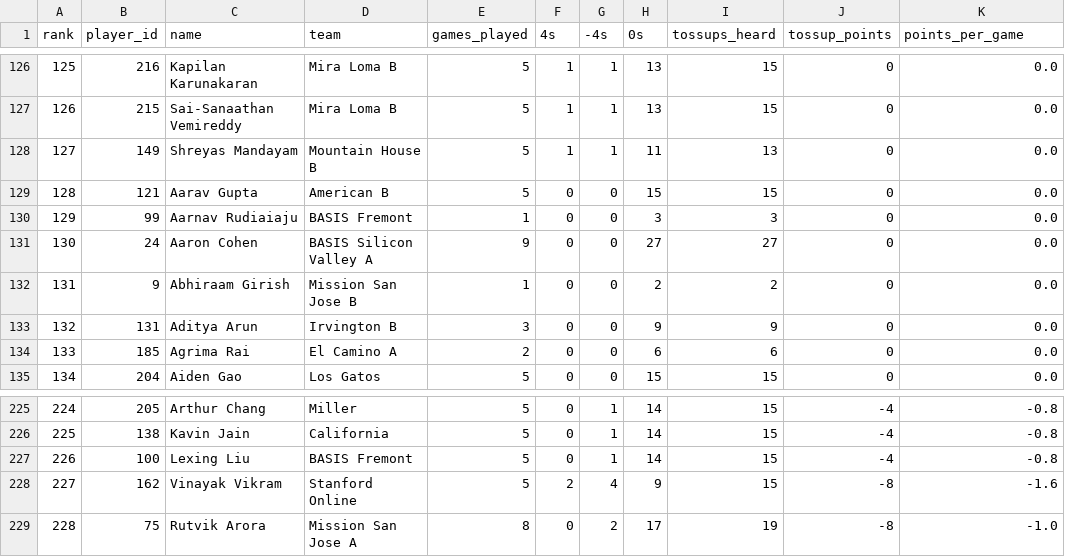
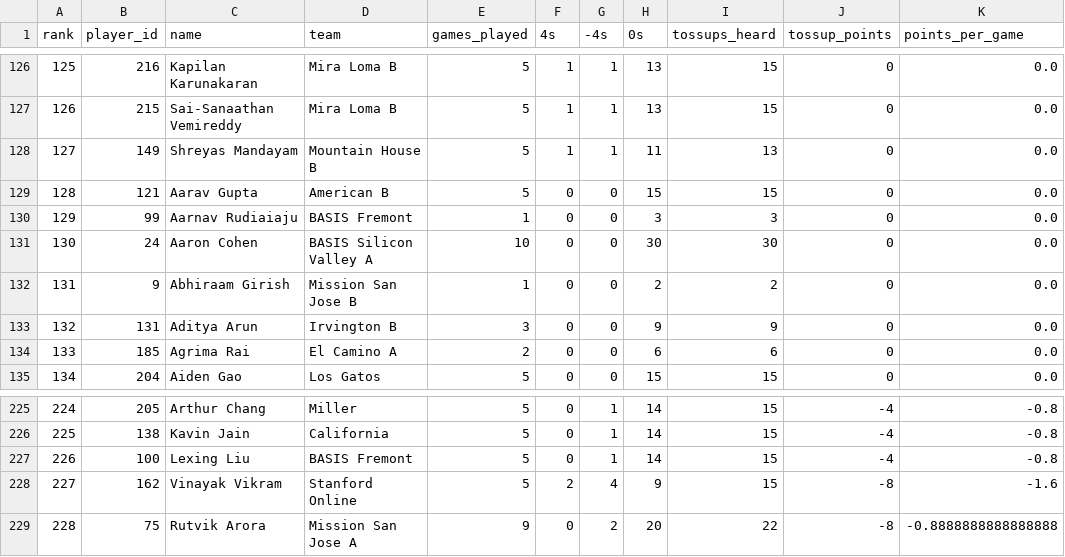
Before and after one commit to xpoes123/scibowl-org, a CSV file: stats/stanford-science-bowl/individual_standings__energy.csv, drawn as a sheet; only a part is shown, gaps mark what is left out; the diff covers the shown part only; the diff names each change by its address in the sheet, - before the commit and + after, or states it on an @@ line.

```diff
--- a/stats/stanford-science-bowl/individual_standings__energy.csv
+++ b/stats/stanford-science-bowl/individual_standings__energy.csv
-E131 (games_played): 9
+E131 (games_played): 10
-H131 (0s): 27
+H131 (0s): 30
-I131 (tossups_heard): 27
+I131 (tossups_heard): 30
-E229 (games_played): 8
+E229 (games_played): 9
-H229 (0s): 17
+H229 (0s): 20
-I229 (tossups_heard): 19
+I229 (tossups_heard): 22
-K229 (points_per_game): -1.0
+K229 (points_per_game): -0.8888888888888888
```
Also changed, not shown: 1 added row, 1 removed row, 21 edited cells and row numbers in column A elsewhere in this file, stats/stanford-science-bowl/facts/game_teams.csv, stats/stanford-science-bowl/facts/games.csv, 40 other files.
